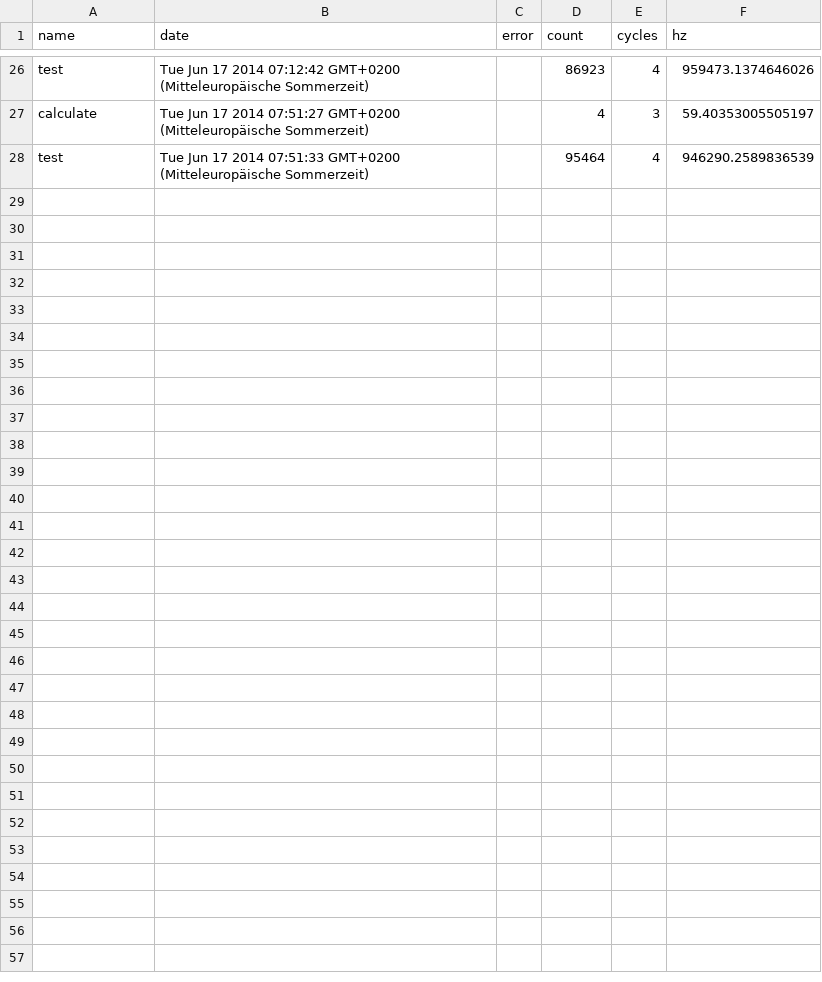
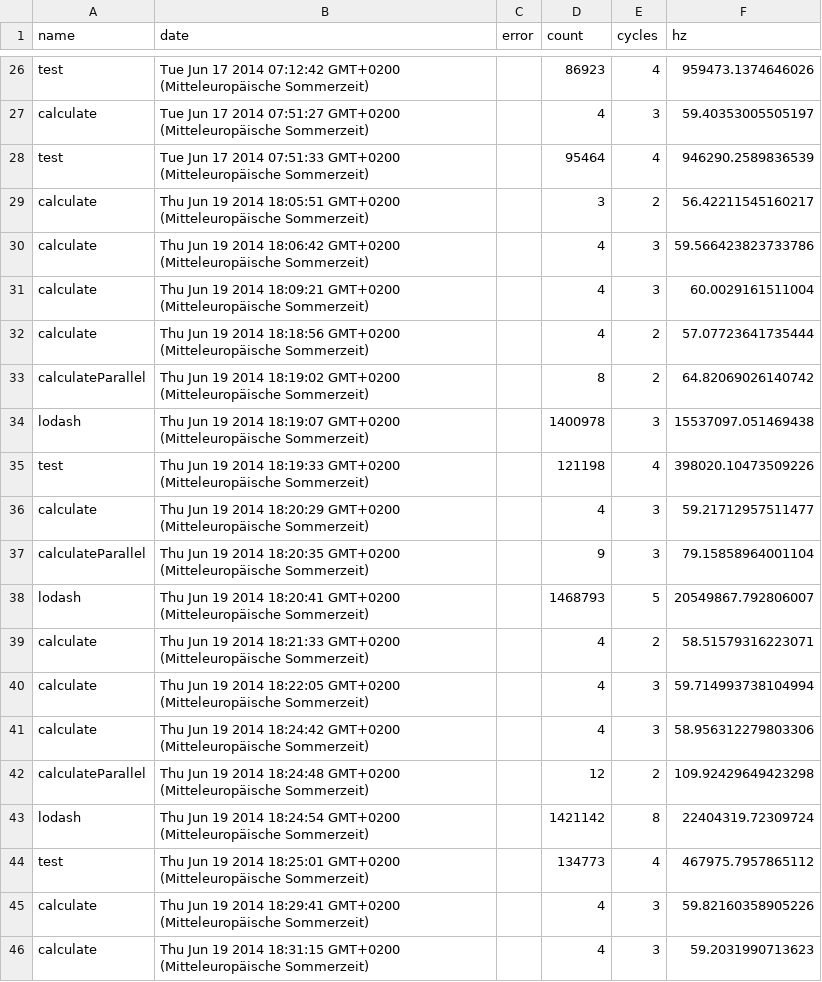
Before and after one commit to stefanholzmueller/pp2scala, a CSV file: src/main/webapp/benchmarks/results.csv, drawn as a sheet; only a part is shown, gaps mark what is left out.

Commit message:
benchmarking WIP

```diff
--- a/src/main/webapp/benchmarks/results.csv
+++ b/src/main/webapp/benchmarks/results.csv
@@ -28 +28,19 @@ name,date,error,count,cycles,hz
 "test","Tue Jun 17 2014 07:51:33 GMT+0200 (Mitteleuropäische Sommerzeit)",,95464,4,946290.2589836539
+"calculate","Thu Jun 19 2014 18:05:51 GMT+0200 (Mitteleuropäische Sommerzeit)",,3,2,56.42211545160217
+"calculate","Thu Jun 19 2014 18:06:42 GMT+0200 (Mitteleuropäische Sommerzeit)",,4,3,59.566423823733786
+"calculate","Thu Jun 19 2014 18:09:21 GMT+0200 (Mitteleuropäische Sommerzeit)",,4,3,60.0029161511004
+"calculate","Thu Jun 19 2014 18:18:56 GMT+0200 (Mitteleuropäische Sommerzeit)",,4,2,57.07723641735444
+"calculateParallel","Thu Jun 19 2014 18:19:02 GMT+0200 (Mitteleuropäische Sommerzeit)",,8,2,64.82069026140742
+"lodash","Thu Jun 19 2014 18:19:07 GMT+0200 (Mitteleuropäische Sommerzeit)",,1400978,3,15537097.051469438
+"test","Thu Jun 19 2014 18:19:33 GMT+0200 (Mitteleuropäische Sommerzeit)",,121198,4,398020.10473509226
+"calculate","Thu Jun 19 2014 18:20:29 GMT+0200 (Mitteleuropäische Sommerzeit)",,4,3,59.21712957511477
+"calculateParallel","Thu Jun 19 2014 18:20:35 GMT+0200 (Mitteleuropäische Sommerzeit)",,9,3,79.15858964001104
+"lodash","Thu Jun 19 2014 18:20:41 GMT+0200 (Mitteleuropäische Sommerzeit)",,1468793,5,20549867.792806007
+"calculate","Thu Jun 19 2014 18:21:33 GMT+0200 (Mitteleuropäische Sommerzeit)",,4,2,58.51579316223071
+"calculate","Thu Jun 19 2014 18:22:05 GMT+0200 (Mitteleuropäische Sommerzeit)",,4,3,59.714993738104994
+"calculate","Thu Jun 19 2014 18:24:42 GMT+0200 (Mitteleuropäische Sommerzeit)",,4,3,58.956312279803306
+"calculateParallel","Thu Jun 19 2014 18:24:48 GMT+0200 (Mitteleuropäische Sommerzeit)",,12,2,109.92429649423298
+"lodash","Thu Jun 19 2014 18:24:54 GMT+0200 (Mitteleuropäische Sommerzeit)",,1421142,8,22404319.72309724
+"test","Thu Jun 19 2014 18:25:01 GMT+0200 (Mitteleuropäische Sommerzeit)",,134773,4,467975.7957865112
+"calculate","Thu Jun 19 2014 18:29:41 GMT+0200 (Mitteleuropäische Sommerzeit)",,4,3,59.82160358905226
+"calculate","Thu Jun 19 2014 18:31:15 GMT+0200 (Mitteleuropäische Sommerzeit)",,4,3,59.2031990713623
```
Also changed, not shown: 6 other files.
